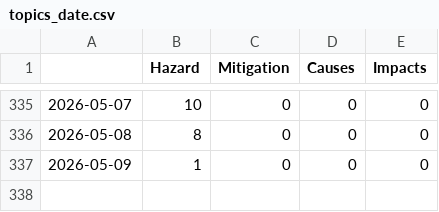
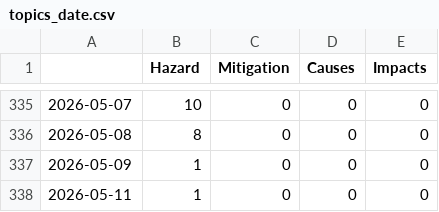
Before and after one commit to a-p312-news/winterIsComing, a CSV file: csv/topics_date.csv, drawn as a sheet; only a part is shown, gaps mark what is left out.

```diff
--- a/csv/topics_date.csv
+++ b/csv/topics_date.csv
@@ -337 +337,2 @@
 2026-05-09,1,0,0,0
+2026-05-11,1,0,0,0
```
Also changed, not shown: 4 other files.
